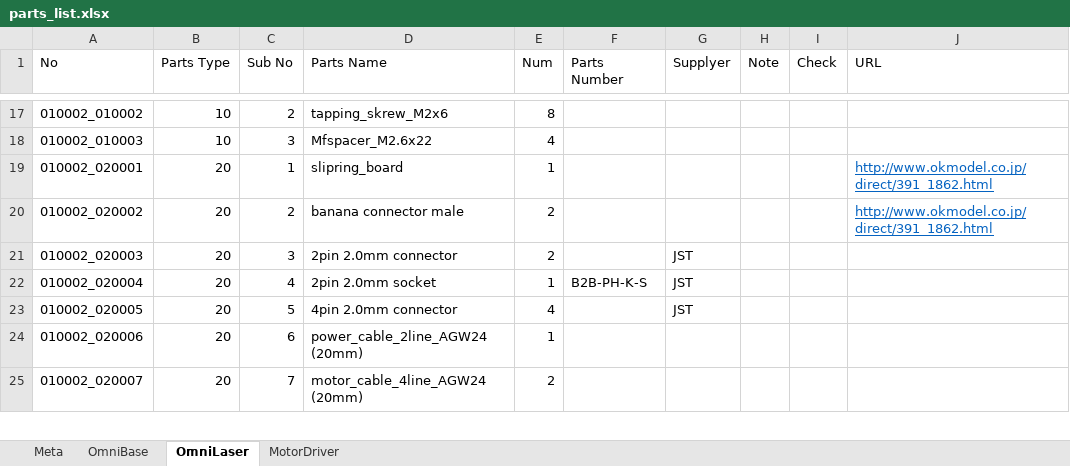
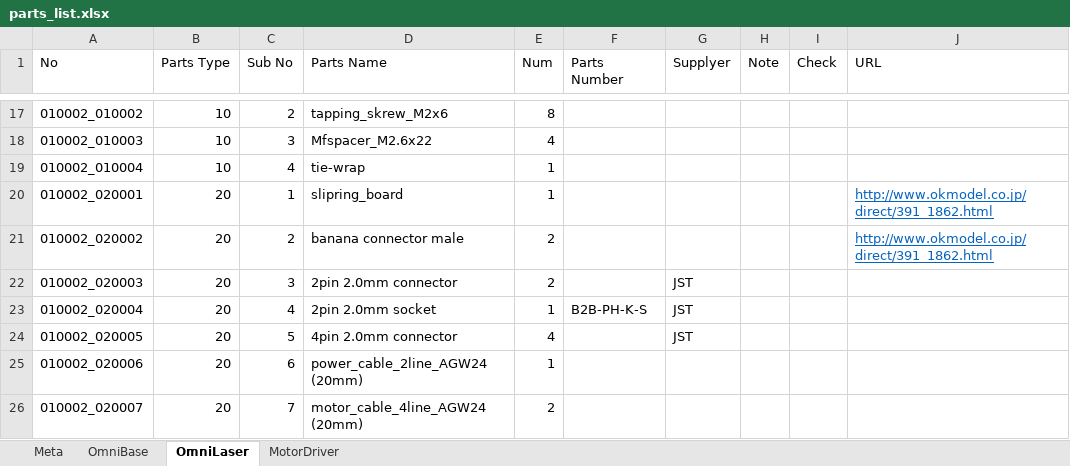
Before and after one commit to picam360/picam360-hardware, an Excel workbook: ugv/production_v1/parts_list.xlsx, sheet OmniLaser, drawn as a sheet; only a part is shown, gaps mark what is left out; values as stored, in another font and other column widths than the file's, no borders; table styles not drawn; the diff names each change by its address in the sheet, - before the commit and + after, or states it on an @@ line.

Commit message:
parts list update

```diff
--- a/ugv/production_v1/parts_list.xlsx (sheet OmniLaser)
+++ b/ugv/production_v1/parts_list.xlsx (sheet OmniLaser)
+row 19: 010002_010004 | 10 | 4 | tie-wrap | 1
```
Also changed, not shown: sheet OmniBase.
